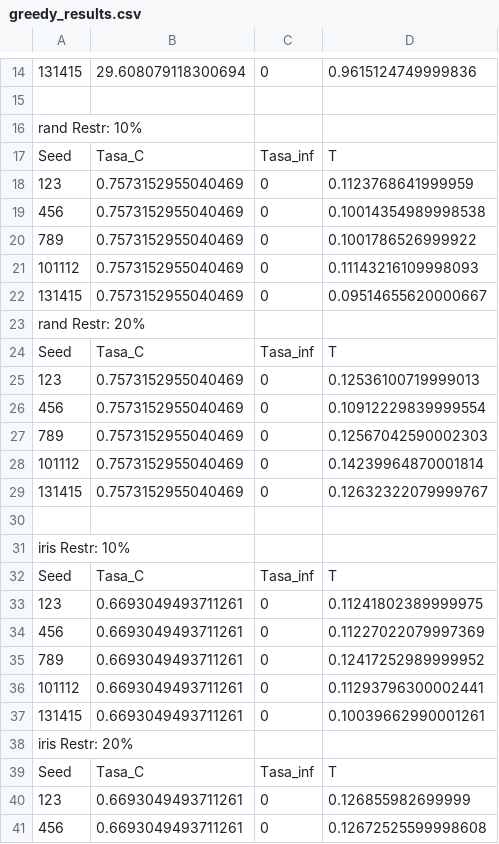
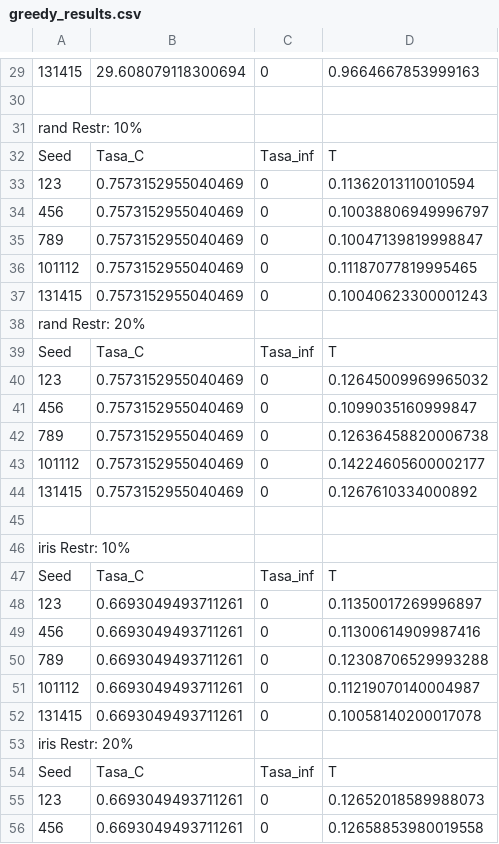
Before and after one commit to nandovallec/Metaheuristics, a CSV file: P1/Optimized/greedy_results.csv, drawn as a sheet; only a part is shown, gaps mark what is left out; addresses are those after the commit; the diff covers the shown part only; the diff names each change by its address in the sheet, - before the commit and + after, or states it on an @@ line.

```diff
--- a/P1/Optimized/greedy_results.csv
+++ b/P1/Optimized/greedy_results.csv
-D29: 0.9615124749999836
+D29: 0.9664667853999163
-D33: 0.1123768641999959
+D33: 0.11362013110010594
-D34: 0.10014354989998538
+D34: 0.10038806949996797
-D35: 0.1001786526999922
+D35: 0.10047139819998847
-D36: 0.11143216109998093
+D36: 0.11187077819995465
-D37: 0.09514655620000667
+D37: 0.10040623300001243
-D40: 0.12536100719999013
+D40: 0.12645009969965032
-D41: 0.10912229839999554
+D41: 0.1099035160999847
-D42: 0.12567042590002303
+D42: 0.12636458820006738
-D43: 0.14239964870001814
+D43: 0.14224605600002177
-D44: 0.12632322079999767
+D44: 0.1267610334000892
-D48: 0.11241802389999975
+D48: 0.11350017269996897
-D49: 0.11227022079997369
+D49: 0.11300614909987416
-D50: 0.12417252989999952
+D50: 0.12308706529993288
-D51: 0.11293796300002441
+D51: 0.11219070140004987
-D52: 0.10039662990001261
+D52: 0.10058140200017078
-D55: 0.126855982699999
+D55: 0.12652018589988073
-D56: 0.12672525599998608
+D56: 0.12658853980019558
```
Also changed, not shown: 15 added rows and 12 edited cells elsewhere in this file, P1/Optimized/local_results.csv.
